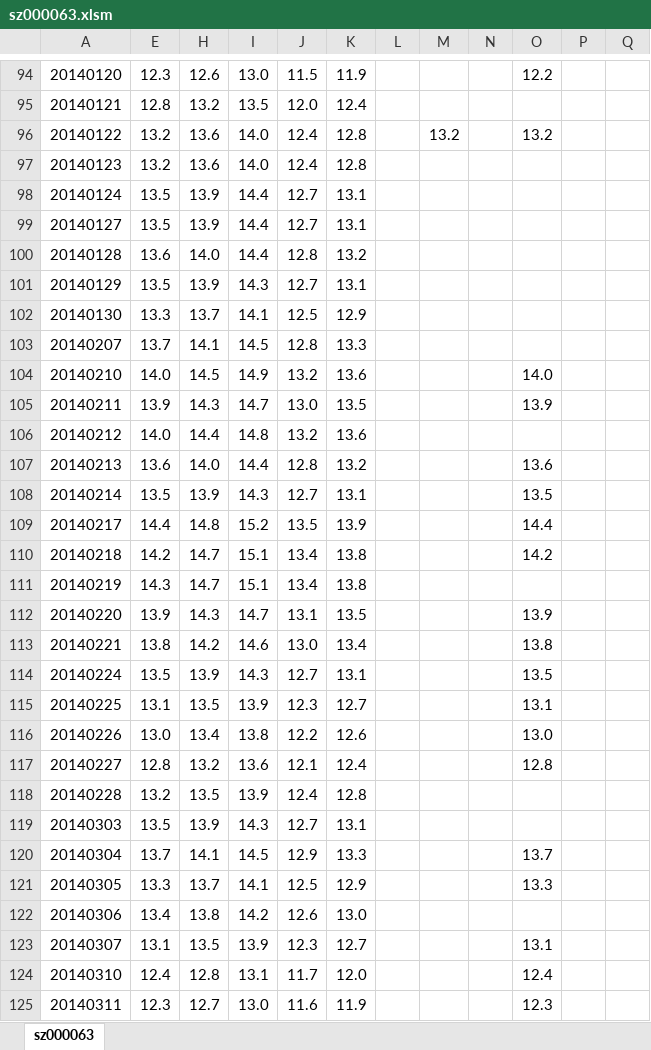
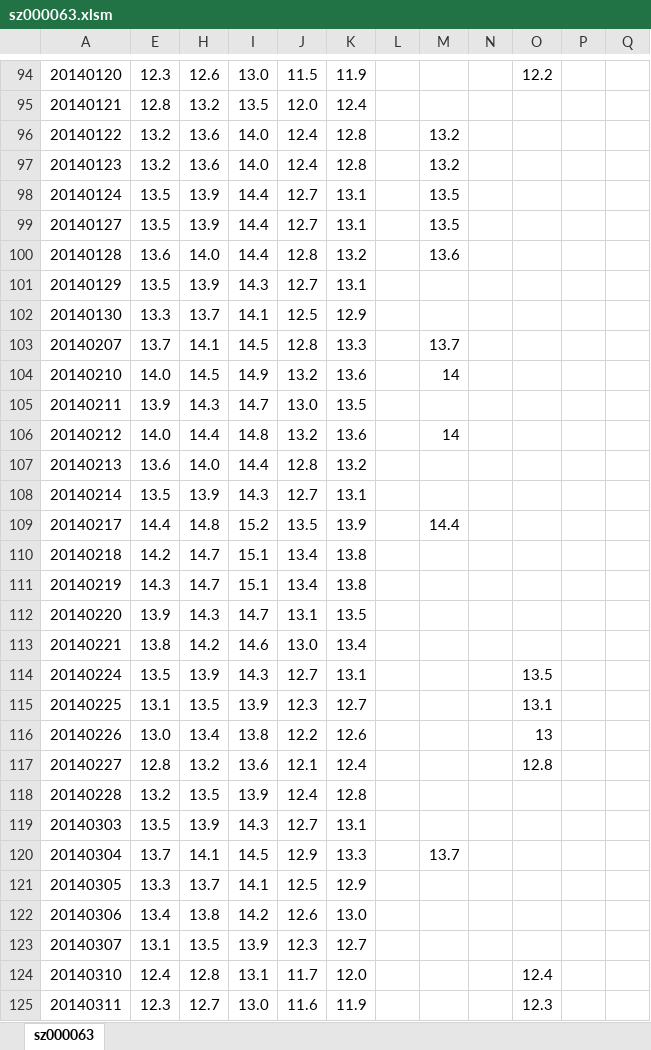
Before and after one commit to hejiang2000/hejiang2000.github.com, an Excel workbook: tmp/sz000063.xlsm, sheet sz000063, drawn as a sheet; only a part is shown, gaps mark what is left out; values as stored, in another font and other column widths than the file's, no cell formats; the diff covers the shown part only; the diff names each change by its address in the sheet, - before the commit and + after, or states it on an @@ line.

```diff
--- a/tmp/sz000063.xlsm (sheet sz000063)
+++ b/tmp/sz000063.xlsm (sheet sz000063)
-O96: 13.2
+O96: (empty)
-M97: (empty)
+M97: 13.2
-M98:M99: (empty)
+M98:M99: 13.5
-M100: (empty)
+M100: 13.6
-M103: (empty)
+M103: 13.7
-M104: (empty)
+M104: 14
-O104: 14.0
+O104: (empty)
-O105: 13.9
+O105: (empty)
-M106: (empty)
+M106: 14
-O107: 13.6
+O107: (empty)
-O108: 13.5
+O108: (empty)
-M109: (empty)
+M109: 14.4
-O109: 14.4
+O109: (empty)
-O110: 14.2
+O110: (empty)
-O112: 13.9
+O112: (empty)
-O113: 13.8
+O113: (empty)
-O116: 13.0
+O116: 13
-M120: (empty)
+M120: 13.7
-O120: 13.7
+O120: (empty)
-O121: 13.3
+O121: (empty)
-O123: 13.1
+O123: (empty)
```
Also changed, not shown: 335 edited cells elsewhere in this sheet, cell formats, formulas that keep their value.
